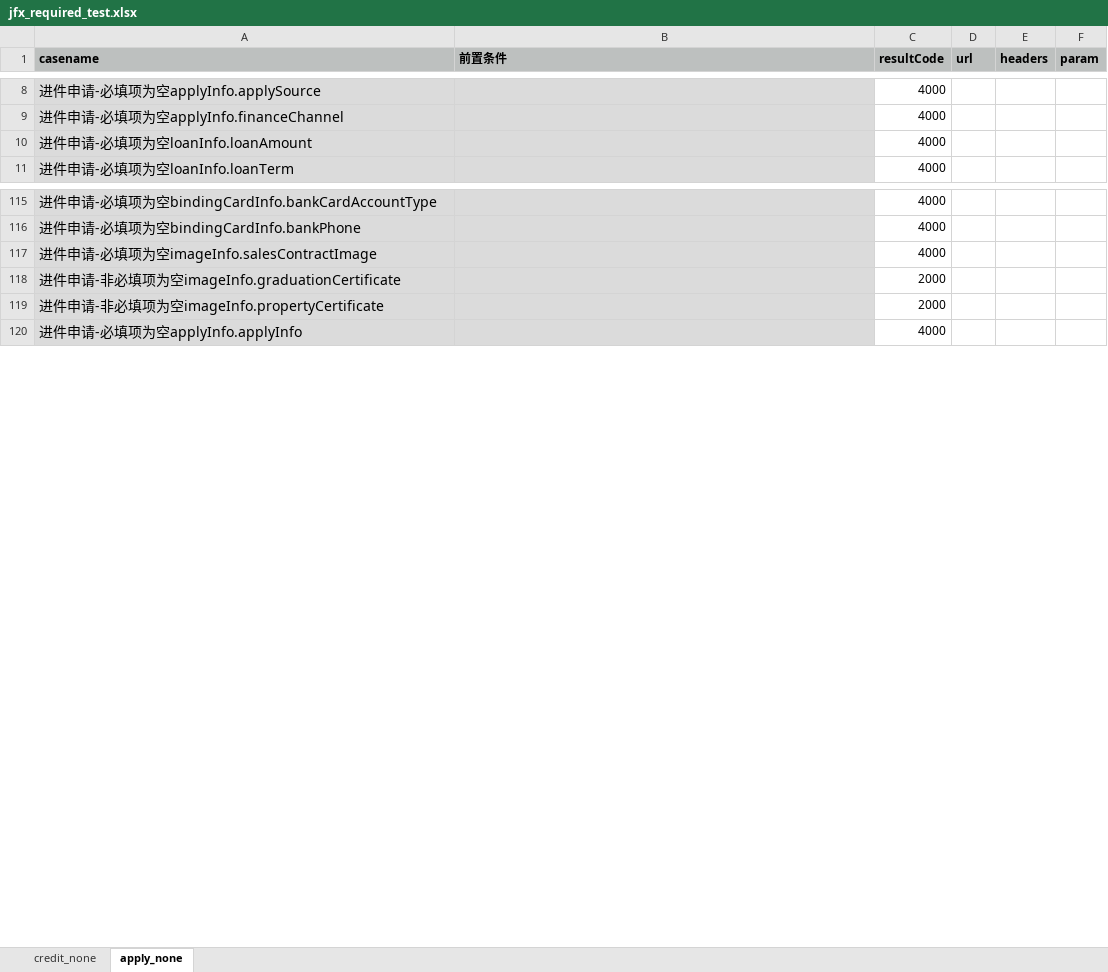
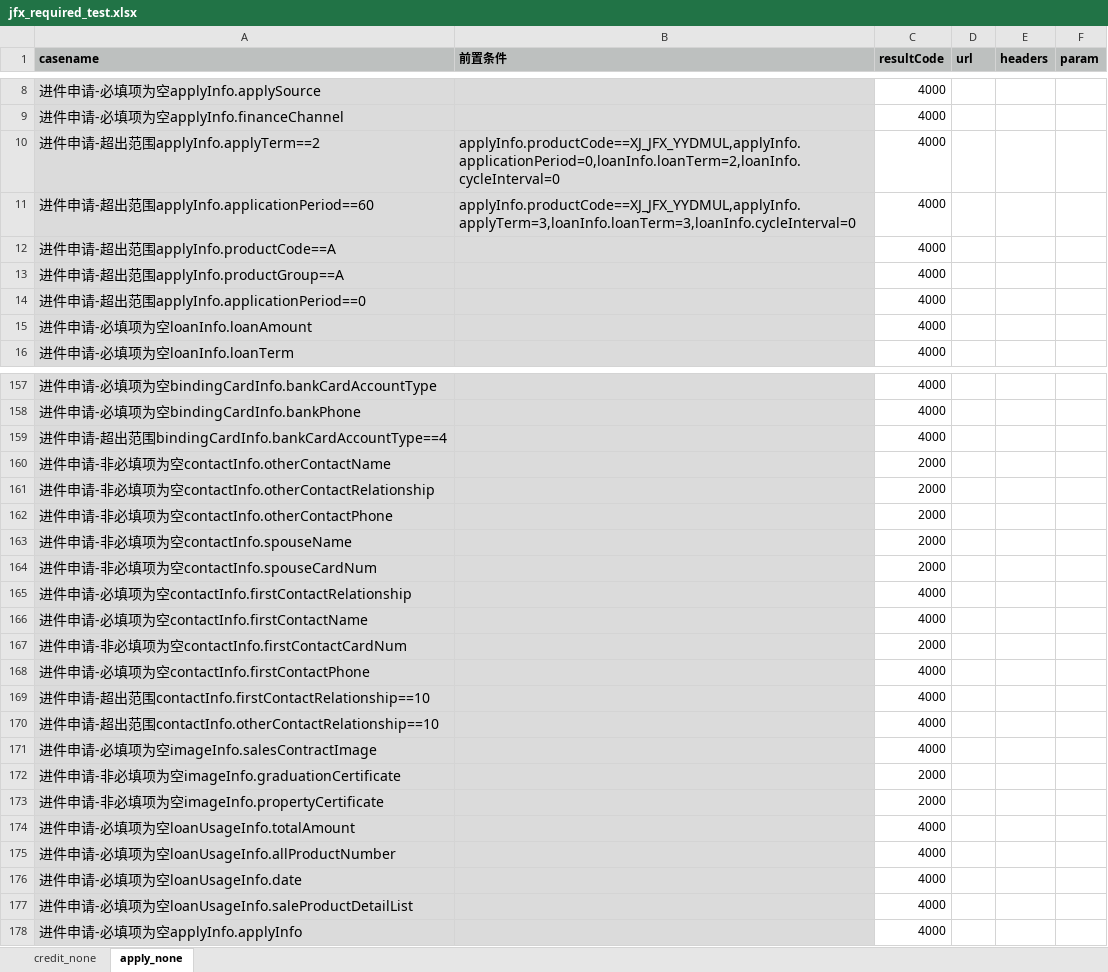
Before and after one commit to buxiangjie/LianTuoTianJi, an Excel workbook: data/jfx_required_test.xlsx, sheet apply_none, drawn as a sheet; only a part is shown, gaps mark what is left out; values as stored, in another font and other column widths than the file's, no borders; the diff covers the shown part only; the diff names each change by its address in the sheet, - before the commit and + after, or states it on an @@ line.

```diff
--- a/data/jfx_required_test.xlsx (sheet apply_none)
+++ b/data/jfx_required_test.xlsx (sheet apply_none)
+row 10: 进件申请-超出范围applyInfo.applyTerm==2 | applyInfo.productCode==XJ_JFX_YYDMUL,applyInfo.applicationPeriod=0,loanInfo.loanTerm=2,loanInfo.cycleInterval=0 | 4000
+row 11: 进件申请-超出范围applyInfo.applicationPeriod==60 | applyInfo.productCode==XJ_JFX_YYDMUL,applyInfo.applyTerm=3,loanInfo.loanTerm=3,loanInfo.cycleInterval=0 | 4000
+row 12: 进件申请-超出范围applyInfo.productCode==A |  | 4000
+row 13: 进件申请-超出范围applyInfo.productGroup==A |  | 4000
+row 14: 进件申请-超出范围applyInfo.applicationPeriod==0 |  | 4000
+row 159: 进件申请-超出范围bindingCardInfo.bankCardAccountType==4 |  | 4000
+row 160: 进件申请-非必填项为空contactInfo.otherContactName |  | 2000
+row 161: 进件申请-非必填项为空contactInfo.otherContactRelationship |  | 2000
+row 162: 进件申请-非必填项为空contactInfo.otherContactPhone |  | 2000
+row 163: 进件申请-非必填项为空contactInfo.spouseName |  | 2000
+row 164: 进件申请-非必填项为空contactInfo.spouseCardNum |  | 2000
+row 165: 进件申请-必填项为空contactInfo.firstContactRelationship |  | 4000
+row 166: 进件申请-必填项为空contactInfo.firstContactName |  | 4000
+row 167: 进件申请-非必填项为空contactInfo.firstContactCardNum |  | 2000
+row 168: 进件申请-必填项为空contactInfo.firstContactPhone |  | 4000
+row 169: 进件申请-超出范围contactInfo.firstContactRelationship==10 |  | 4000
+row 170: 进件申请-超出范围contactInfo.otherContactRelationship==10 |  | 4000
+row 174: 进件申请-必填项为空loanUsageInfo.totalAmount |  | 4000
+row 175: 进件申请-必填项为空loanUsageInfo.allProductNumber |  | 4000
+row 176: 进件申请-必填项为空loanUsageInfo.date |  | 4000
+row 177: 进件申请-必填项为空loanUsageInfo.saleProductDetailList |  | 4000
```
Also changed, not shown: 42 added rows, 3 removed rows and 1 edited cell elsewhere in this sheet, sheet credit_none, 39 other files.
